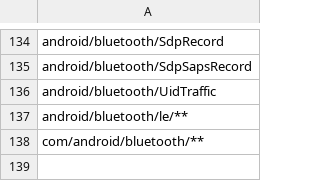
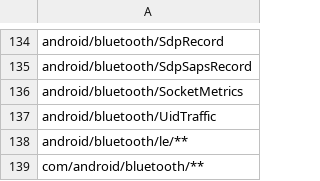
Before and after one commit to msft-mirror-aosp/platform.prebuilts.module_sdk.Bluetooth, a CSV file: current/hiddenapi/signature-patterns.csv, drawn as a sheet; only a part is shown, gaps mark what is left out; the diff names each change by its address in the sheet, - before the commit and + after, or states it on an @@ line.

Commit message:
RESTRICT AUTOMERGE Drop prebuilt files to Android source tree.
The following files have been updated as part of this change:

current/Android.bp
current/snapshot-creation-build-number.txt
current/java_systemserver_libs/snapshot/jars/are/invalid/service-bluetooth.jar
current/hiddenapi/annotation-flags.csv
current/hiddenapi/filtered-flags.csv
current/hiddenapi/filtered-stub-flags.csv
current/hiddenapi/hiddenapi-max-target-o-low-priority.txt
current/hiddenapi/hiddenapi-max-target-r-low-priority.txt
current/hiddenapi/hiddenapi-unsupported.txt
current/hiddenapi/index.csv
current/hiddenapi/metadata.csv
current/hiddenapi/signature-patterns.csv
current/sdk_library/module-lib/framework-bluetooth-removed.txt
current/sdk_library/module-lib/framework-bluetooth-stubs.jar
current/sdk_library/module-lib/framework-bluetooth.srcjar
current/sdk_library/module-lib/framework-bluetooth.txt
current/sdk_library/module-lib/framework-bluetooth_annotations.zip
current/sdk_library/public/framework-bluetooth-removed.txt
current/sdk_library/public/framework-bluetooth-stubs.jar
current/sdk_library/public/framework-bluetooth.srcjar
current/sdk_library/public/framework-bluetooth.txt
current/sdk_library/public/framework-bluetooth_annotations.zip
current/sdk_library/system/framework-bluetooth-removed.txt
current/sdk_library/system/framework-bluetooth-stubs.jar
current/sdk_library/system/framework-bluetooth.srcjar
current/sdk_library/system/framework-bluetooth.txt
current/sdk_library/system/framework-bluetooth_annotations.zip
current/licenses/build/soong/licenses/LICENSE
current/licenses/packages/modules/Bluetooth/NOTICE
current/compat_configs/bluetoothapk-platform-compat-config/bluetoothapk-platform-compat-config_meta.xml
current/compat_configs/bluetooth-compat-config/bluetooth-compat-config_meta.xml
current/compat_configs/framework-bluetooth-compat-config/framework-bluetooth-compat-config_meta.xml

Built here: ab/11493198

This build IS suitable for public release.

The change is generated with prebuilt drop tool.

Test: presubmit
Bug: 316565579
Change-Id: I359e6449fb5a30321dd5bb3b38b12dfe723aea5c

```diff
--- a/current/hiddenapi/signature-patterns.csv
+++ b/current/hiddenapi/signature-patterns.csv
+row 136: android/bluetooth/SocketMetrics
```
Also changed, not shown: 20 other files.
